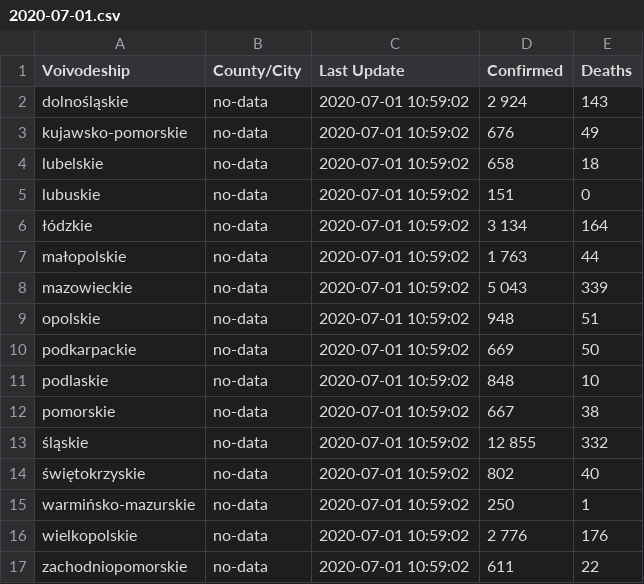
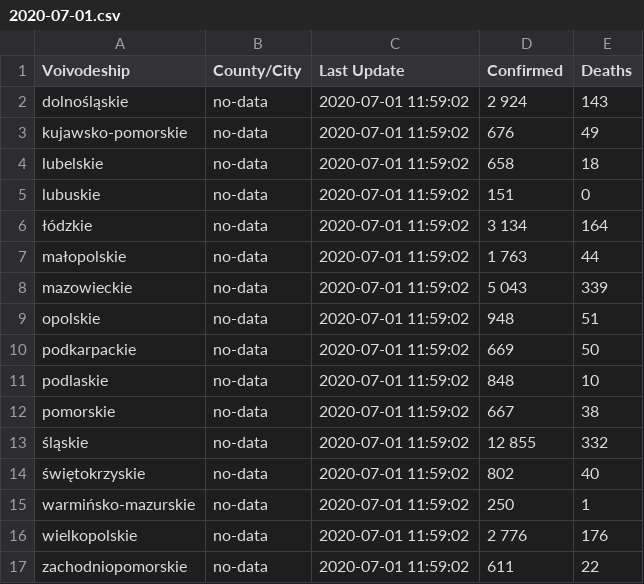
Before and after one commit to fischerbach/COVID-19, a CSV file: 2020-07-01.csv, drawn as a sheet.

Commit message:
update

```diff
--- a/2020-07-01.csv
+++ b/2020-07-01.csv
@@ -1,17 +1,17 @@
 Voivodeship,County/City,Last Update,Confirmed,Deaths
-dolnośląskie,no-data,2020-07-01 10:59:02,2 924,143
-kujawsko-pomorskie,no-data,2020-07-01 10:59:02,676,49
-lubelskie,no-data,2020-07-01 10:59:02,658,18
-lubuskie,no-data,2020-07-01 10:59:02,151,0
-łódzkie,no-data,2020-07-01 10:59:02,3 134,164
-małopolskie,no-data,2020-07-01 10:59:02,1 763,44
-mazowieckie,no-data,2020-07-01 10:59:02,5 043,339
-opolskie,no-data,2020-07-01 10:59:02,948,51
-podkarpackie,no-data,2020-07-01 10:59:02,669,50
-podlaskie,no-data,2020-07-01 10:59:02,848,10
-pomorskie,no-data,2020-07-01 10:59:02,667,38
-śląskie,no-data,2020-07-01 10:59:02,12 855,332
-świętokrzyskie,no-data,2020-07-01 10:59:02,802,40
-warmińsko-mazurskie,no-data,2020-07-01 10:59:02,250,1
-wielkopolskie,no-data,2020-07-01 10:59:02,2 776,176
-zachodniopomorskie,no-data,2020-07-01 10:59:02,611,22
+dolnośląskie,no-data,2020-07-01 11:59:02,2 924,143
+kujawsko-pomorskie,no-data,2020-07-01 11:59:02,676,49
+lubelskie,no-data,2020-07-01 11:59:02,658,18
+lubuskie,no-data,2020-07-01 11:59:02,151,0
+łódzkie,no-data,2020-07-01 11:59:02,3 134,164
+małopolskie,no-data,2020-07-01 11:59:02,1 763,44
+mazowieckie,no-data,2020-07-01 11:59:02,5 043,339
+opolskie,no-data,2020-07-01 11:59:02,948,51
+podkarpackie,no-data,2020-07-01 11:59:02,669,50
+podlaskie,no-data,2020-07-01 11:59:02,848,10
+pomorskie,no-data,2020-07-01 11:59:02,667,38
+śląskie,no-data,2020-07-01 11:59:02,12 855,332
+świętokrzyskie,no-data,2020-07-01 11:59:02,802,40
+warmińsko-mazurskie,no-data,2020-07-01 11:59:02,250,1
+wielkopolskie,no-data,2020-07-01 11:59:02,2 776,176
+zachodniopomorskie,no-data,2020-07-01 11:59:02,611,22
```
